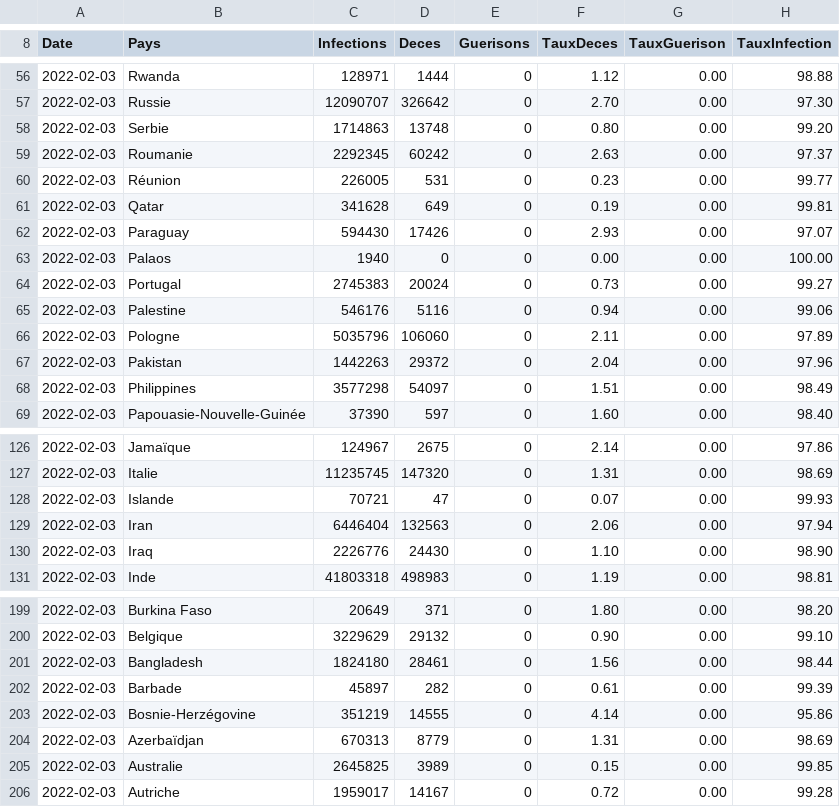
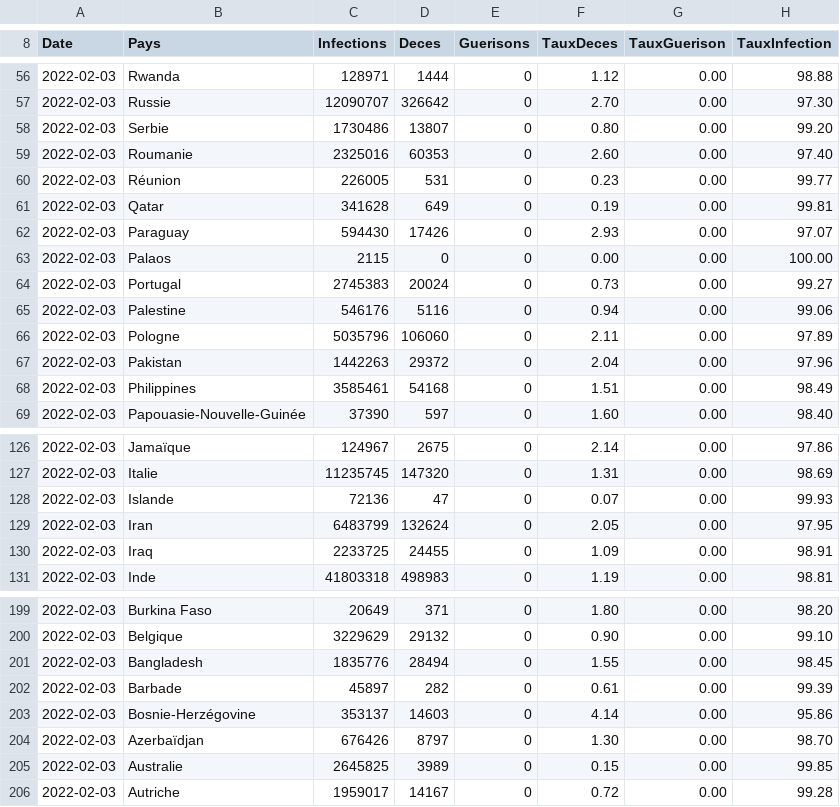
Before and after one commit to AymaneBOUJELLABA/CovidAPI-SpringBoot, a CSV file: data.csv, drawn as a sheet; only a part is shown, gaps mark what is left out; the diff covers the shown part only.

```diff
--- a/data.csv
+++ b/data.csv
@@ -57,4 +57,4 @@ Date;Pays;Infections;Deces;Guerisons;TauxDeces;TauxGuerison;TauxInfection
 2022-02-03;Russie;12090707;326642;0;2.70;0.00;97.30
-2022-02-03;Serbie;1714863;13748;0;0.80;0.00;99.20
-2022-02-03;Roumanie;2292345;60242;0;2.63;0.00;97.37
+2022-02-03;Serbie;1730486;13807;0;0.80;0.00;99.20
+2022-02-03;Roumanie;2325016;60353;0;2.60;0.00;97.40
 2022-02-03;Réunion;226005;531;0;0.23;0.00;99.77
@@ -62,3 +62,3 @@ Date;Pays;Infections;Deces;Guerisons;TauxDeces;TauxGuerison;TauxInfection
 2022-02-03;Paraguay;594430;17426;0;2.93;0.00;97.07
-2022-02-03;Palaos;1940;0;0;0.00;0.00;100.00
+2022-02-03;Palaos;2115;0;0;0.00;0.00;100.00
 2022-02-03;Portugal;2745383;20024;0;0.73;0.00;99.27
@@ -67,3 +67,3 @@ Date;Pays;Infections;Deces;Guerisons;TauxDeces;TauxGuerison;TauxInfection
 2022-02-03;Pakistan;1442263;29372;0;2.04;0.00;97.96
-2022-02-03;Philippines;3577298;54097;0;1.51;0.00;98.49
+2022-02-03;Philippines;3585461;54168;0;1.51;0.00;98.49
 2022-02-03;Papouasie-Nouvelle-Guinée;37390;597;0;1.60;0.00;98.40
@@ -127,5 +127,5 @@ Date;Pays;Infections;Deces;Guerisons;TauxDeces;TauxGuerison;TauxInfection
 2022-02-03;Italie;11235745;147320;0;1.31;0.00;98.69
-2022-02-03;Islande;70721;47;0;0.07;0.00;99.93
-2022-02-03;Iran;6446404;132563;0;2.06;0.00;97.94
-2022-02-03;Iraq;2226776;24430;0;1.10;0.00;98.90
+2022-02-03;Islande;72136;47;0;0.07;0.00;99.93
+2022-02-03;Iran;6483799;132624;0;2.05;0.00;97.95
+2022-02-03;Iraq;2233725;24455;0;1.09;0.00;98.91
 2022-02-03;Inde;41803318;498983;0;1.19;0.00;98.81
@@ -200,6 +200,6 @@ Date;Pays;Infections;Deces;Guerisons;TauxDeces;TauxGuerison;TauxInfection
 2022-02-03;Belgique;3229629;29132;0;0.90;0.00;99.10
-2022-02-03;Bangladesh;1824180;28461;0;1.56;0.00;98.44
+2022-02-03;Bangladesh;1835776;28494;0;1.55;0.00;98.45
 2022-02-03;Barbade;45897;282;0;0.61;0.00;99.39
-2022-02-03;Bosnie-Herzégovine;351219;14555;0;4.14;0.00;95.86
-2022-02-03;Azerbaïdjan;670313;8779;0;1.31;0.00;98.69
+2022-02-03;Bosnie-Herzégovine;353137;14603;0;4.14;0.00;95.86
+2022-02-03;Azerbaïdjan;676426;8797;0;1.30;0.00;98.70
 2022-02-03;Australie;2645825;3989;0;0.15;0.00;99.85
```
Also changed, not shown: 63 edited cells elsewhere in this file, 5 other files.
